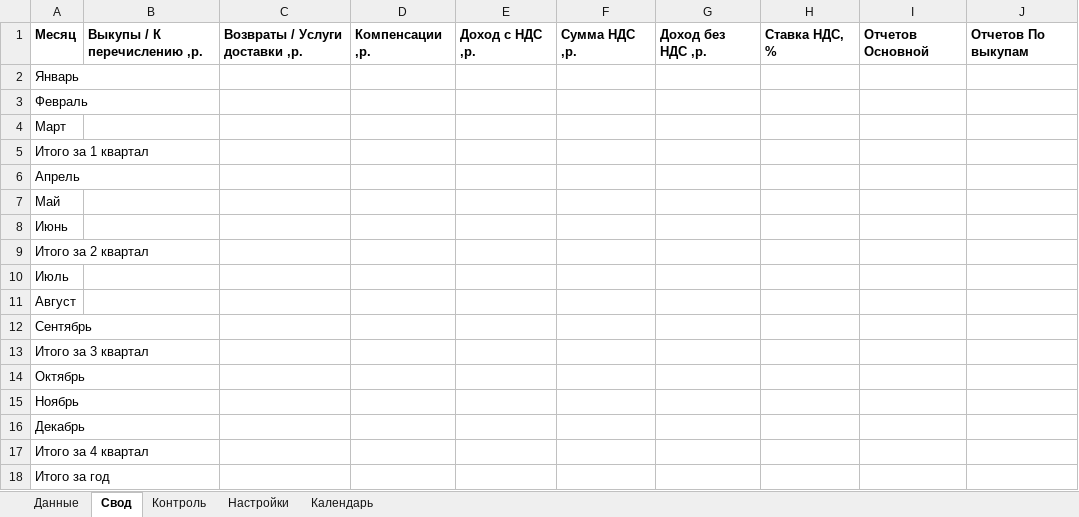
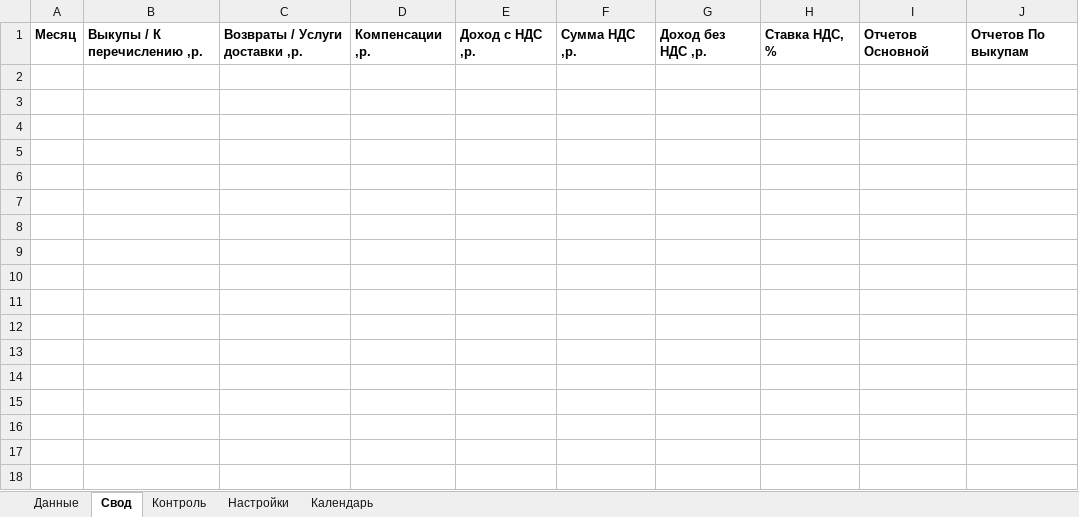
Before and after one commit to bulychev76/AOTC, an Excel workbook: WB_nalog_USN_NDS.xlsx, sheet Свод, drawn as a sheet; values as stored, in another font and other column widths than the file's, no borders; the diff names each change by its address in the sheet, - before the commit and + after, or states it on an @@ line.

```diff
--- a/WB_nalog_USN_NDS.xlsx (sheet Свод)
+++ b/WB_nalog_USN_NDS.xlsx (sheet Свод)
-row 2: Январь
-row 3: Февраль
-row 4: Март
-row 5: Итого за 1 квартал
-row 6: Апрель
-row 7: Май
-row 8: Июнь
-row 9: Итого за 2 квартал
-row 10: Июль
-row 11: Август
-row 12: Сентябрь
-row 13: Итого за 3 квартал
-row 14: Октябрь
-row 15: Ноябрь
-row 16: Декабрь
-row 17: Итого за 4 квартал
-row 18: Итого за год
```
Also changed, not shown: sheet Календарь, sheet Контроль, sheet Настройки, WB_nalog_USN_NDS.xlsm, 2 other files.
